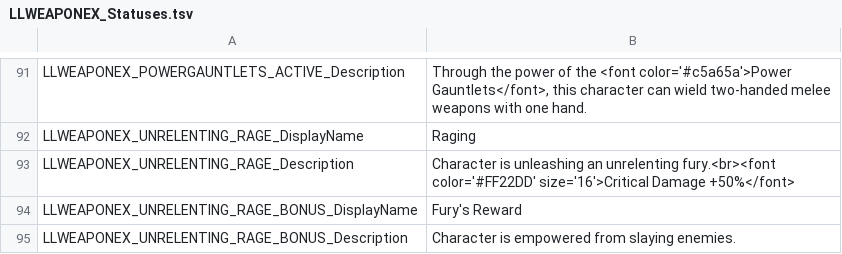
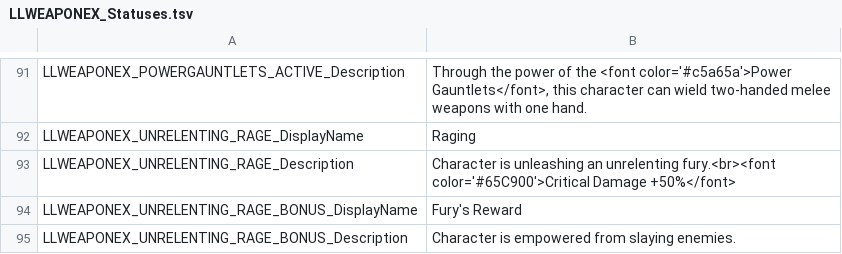
Before and after one commit to LaughingLeader-DOS2-Mods/WeaponExpansion, a TSV file: LocalKeys/LLWEAPONEX_Statuses.tsv, drawn as a sheet; only a part is shown, gaps mark what is left out.

```diff
--- a/LocalKeys/LLWEAPONEX_Statuses.tsv
+++ b/LocalKeys/LLWEAPONEX_Statuses.tsv
@@ -92,3 +92,3 @@ LLWEAPONEX_POWERGAUNTLETS_ACTIVE_Description	Through the power of the <font colo
 LLWEAPONEX_UNRELENTING_RAGE_DisplayName	Raging
-LLWEAPONEX_UNRELENTING_RAGE_Description	Character is unleashing an unrelenting fury.<br><font color='#FF22DD' size='16'>Critical Damage +50%</font>
+LLWEAPONEX_UNRELENTING_RAGE_Description	Character is unleashing an unrelenting fury.<br><font color='#65C900'>Critical Damage +50%</font>
 LLWEAPONEX_UNRELENTING_RAGE_BONUS_DisplayName	Fury's Reward
```
Also changed, not shown: 4 other files.
